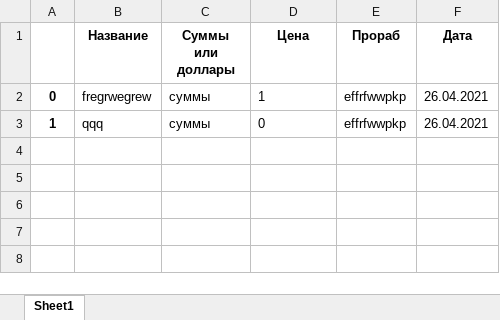
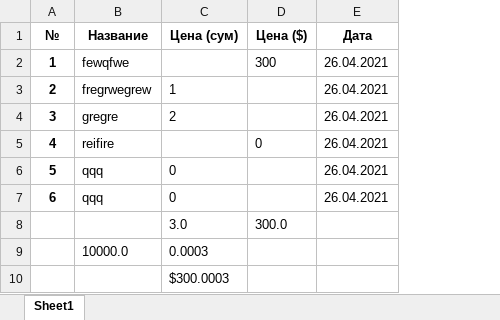
Before and after one commit to xiidot1303/construction_bot, an Excel workbook: files/excel/salary_Object1.xlsx, sheet Sheet1, drawn as a sheet; values as stored, in another font and other column widths than the file's, no borders; removed rows and columns are numbered as before the commit, all else as after; the diff names each change by its address in the sheet, - before the commit and + after, or states it on an @@ line.

Commit message:
new excel

```diff
--- a/files/excel/salary_Object1.xlsx (sheet Sheet1)
+++ b/files/excel/salary_Object1.xlsx (sheet Sheet1)
-column C (Суммы или доллары), rows 2-3: суммы | суммы
-column E (Прораб), rows 2-3: effrfwwpkp | effrfwwpkp
+column D (Цена ($)), empty
-A1: (empty)
+A1: №
-C1: Цена
+C1: Цена (сум)
+row 2: 1 | fewqfwe |  | 300 | 26.04.2021
-A3 (№): 0
+A3 (№): 2
+row 4: 3 | gregre | 2 |  | 26.04.2021
+row 5: 4 | reifire |  | 0 | 26.04.2021
-A6 (№): 1
+A6 (№): 5
+row 7: 6 | qqq | 0 |  | 26.04.2021
+row 8:  |  | 3.0 | 300.0
+row 9:  | 10000.0 | 0.0003
+row 10:  |  | $300.0003
```
Also changed, not shown: files/excel/material_Object1.xlsx, files/excel/material_Object3.xlsx, 4 other files.
